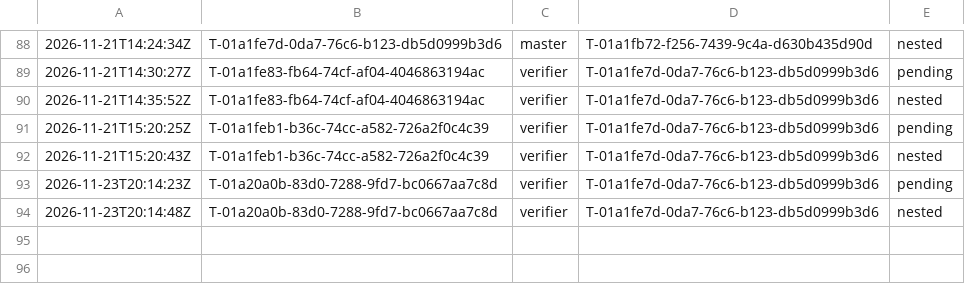
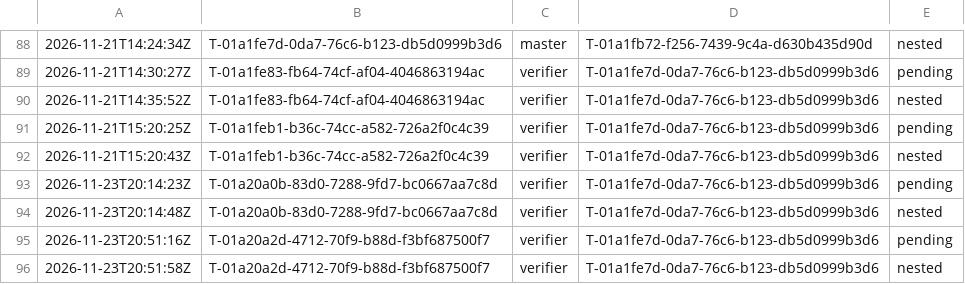
Before and after one commit to br1anchen/open-pstack, a TSV file: nest-pending.tsv, drawn as a sheet; only a part is shown, gaps mark what is left out; the diff names each change by its address in the sheet, - before the commit and + after, or states it on an @@ line.

```diff
--- a/nest-pending.tsv
+++ b/nest-pending.tsv
+row 95: 2026-11-23T20:51:16Z | T-01a20a2d-4712-70f9-b88d-f3bf687500f7 | verifier | T-01a1fe7d-0da7-76c6-b123-db5d0999b3d6 | pending
+row 96: 2026-11-23T20:51:58Z | T-01a20a2d-4712-70f9-b88d-f3bf687500f7 | verifier | T-01a1fe7d-0da7-76c6-b123-db5d0999b3d6 | nested
```
Also changed, not shown: events/master-g3.tsv, 2 other files.
